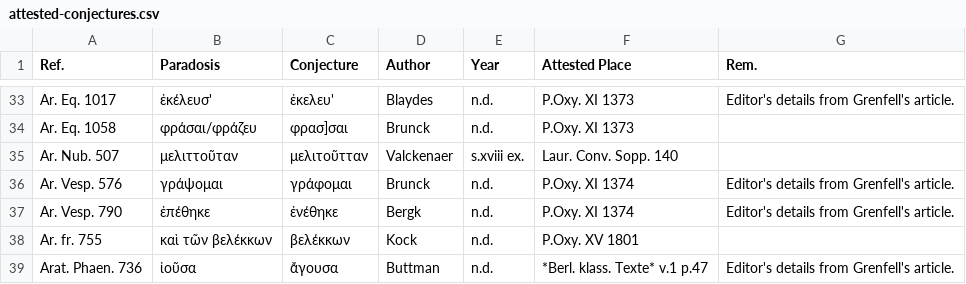
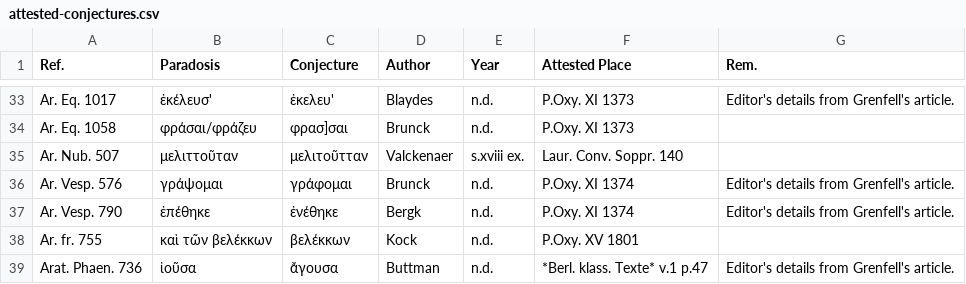
Before and after one commit to t18d/attested-conjectures, a CSV file: attested-conjectures.csv, drawn as a sheet; only a part is shown, gaps mark what is left out.

Commit message:
Update attested-conjectures.csv

```diff
--- a/attested-conjectures.csv
+++ b/attested-conjectures.csv
@@ -34,3 +34,3 @@ Ar. Eq. 1017,ἐκέλευσ',ἐκελευ',Blaydes,n.d.,P.Oxy. XI 1373,Editor'
 Ar. Eq. 1058,φράσαι/φράζευ,φρασ]σαι,Brunck,n.d.,P.Oxy. XI 1373,
-Ar. Nub. 507,μελιττοῦταν,μελιτοῦτταν,Valckenaer,s.xviii ex.,Laur. Conv. Sopp. 140,
+Ar. Nub. 507,μελιττοῦταν,μελιτοῦτταν,Valckenaer,s.xviii ex.,Laur. Conv. Soppr. 140,
 Ar. Vesp. 576,γράψομαι,γράφομαι,Brunck,n.d.,P.Oxy. XI 1374,Editor's details from Grenfell's article.
```
